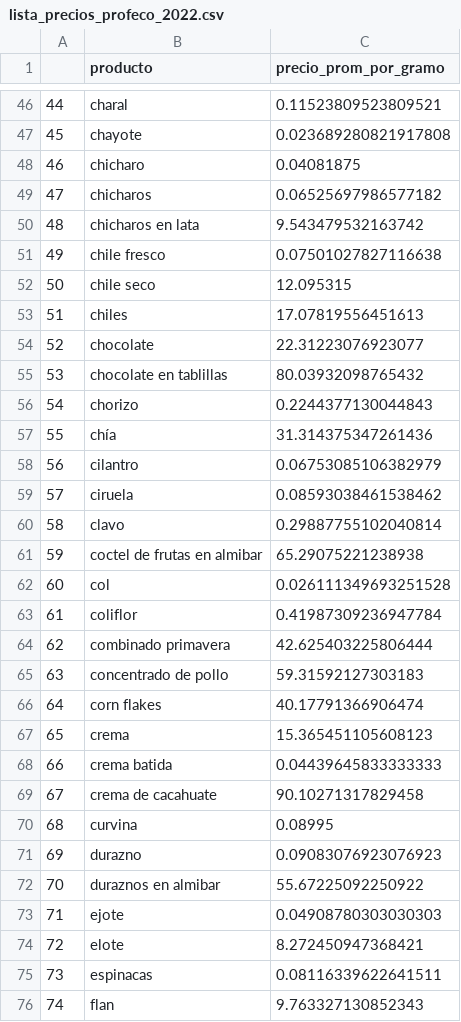
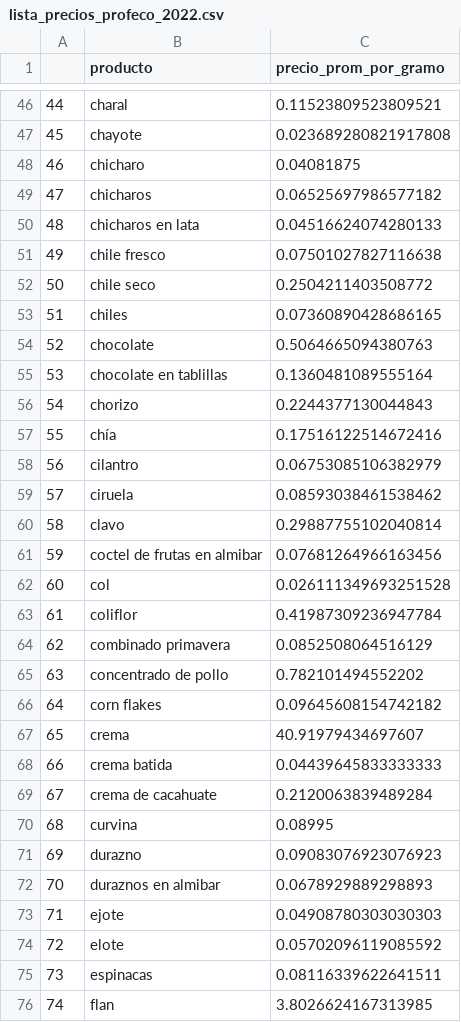
Before and after one commit to JorgeSauri/COMSINT, a CSV file: datasets/lista_precios_profeco_2022.csv, drawn as a sheet; only a part is shown, gaps mark what is left out; the diff covers the shown part only.

Commit message:
Update lista_precios_profeco_2022.csv

```diff
--- a/datasets/lista_precios_profeco_2022.csv
+++ b/datasets/lista_precios_profeco_2022.csv
@@ -49,10 +49,10 @@
 47,chicharos,0.06525697986577182
-48,chicharos en lata,9.543479532163742
+48,chicharos en lata,0.04516624074280133
 49,chile fresco,0.07501027827116638
-50,chile seco,12.095315
-51,chiles,17.07819556451613
-52,chocolate,22.31223076923077
-53,chocolate en tablillas,80.03932098765432
+50,chile seco,0.2504211403508772
+51,chiles,0.07360890428686165
+52,chocolate,0.5064665094380763
+53,chocolate en tablillas,0.1360481089555164
 54,chorizo,0.2244377130044843
-55,chía,31.314375347261436
+55,chía,0.17516122514672416
 56,cilantro,0.06753085106382979
@@ -60,17 +60,17 @@
 58,clavo,0.29887755102040814
-59,coctel de frutas en almibar,65.29075221238938
+59,coctel de frutas en almibar,0.07681264966163456
 60,col,0.026111349693251528
 61,coliflor,0.41987309236947784
-62,combinado primavera,42.625403225806444
-63,concentrado de pollo,59.31592127303183
-64,corn flakes,40.17791366906474
-65,crema,15.365451105608123
+62,combinado primavera,0.0852508064516129
+63,concentrado de pollo,0.782101494552202
+64,corn flakes,0.09645608154742182
+65,crema,40.91979434697607
 66,crema batida,0.04439645833333333
-67,crema de cacahuate,90.10271317829458
+67,crema de cacahuate,0.2120063839489284
 68,curvina,0.08995
 69,durazno,0.09083076923076923
-70,duraznos en almibar,55.67225092250922
+70,duraznos en almibar,0.0678929889298893
 71,ejote,0.04908780303030303
-72,elote,8.272450947368421
+72,elote,0.05702096119085592
 73,espinacas,0.08116339622641511
-74,flan,9.763327130852343
+74,flan,3.8026624167313985
```
Also changed, not shown: 90 edited cells elsewhere in this file.
